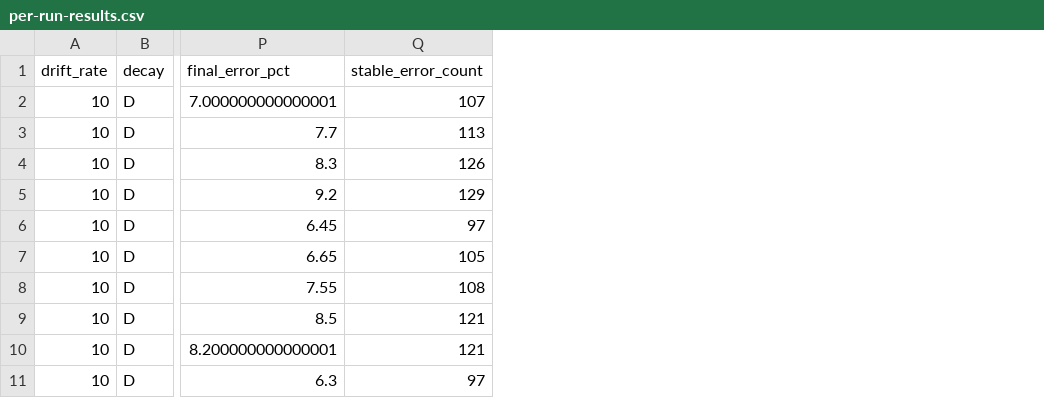
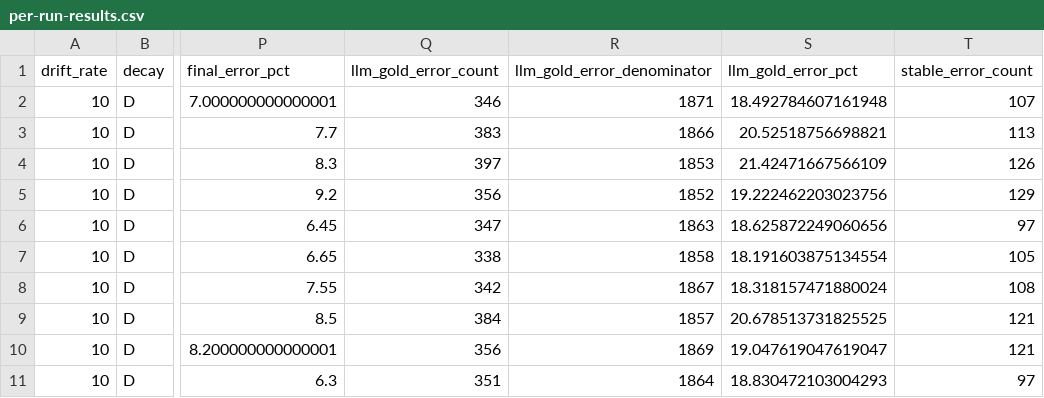
Before and after one commit to FedericoMz/iRAG, a CSV file: paper-results/per-run-results.csv, drawn as a sheet; only a part is shown, gaps mark what is left out; the diff names each change by its address in the sheet, - before the commit and + after, or states it on an @@ line.

Commit message:
tweaks + results

```diff
--- a/paper-results/per-run-results.csv
+++ b/paper-results/per-run-results.csv
+column Q (llm_gold_error_count), rows 2-11: 346 | 383 | 397 | 356 | 347 | 338 | 342 | 384 | 356 | 351
+column R (llm_gold_error_denominator), rows 2-11: 1871 | 1866 | 1853 | 1852 | 1863 | 1858 | 1867 | 1857 | 1869 | 1864
+column S (llm_gold_error_pct), rows 2-11: 18.492784607161948 | 20.52518756698821 | 21.42471667566109 | 19.222462203023756 | 18.625872249060656 | 18.191603875134554 | 18.318157471880024 | 20.678513731825525 | 19.047619047619047 | 18.830472103004293
```
Also changed, not shown: paper-results/baseline-comparisons.csv, paper-results/condition-summary.csv, 13 other files.
